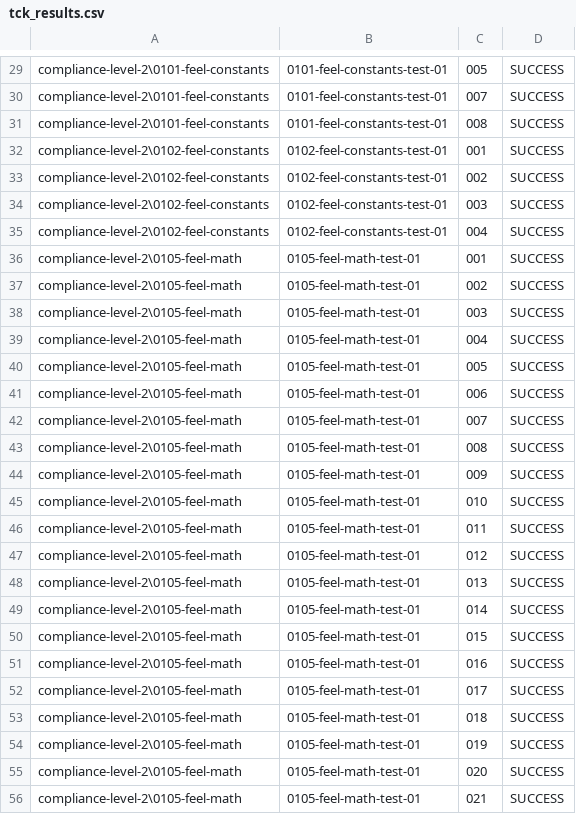
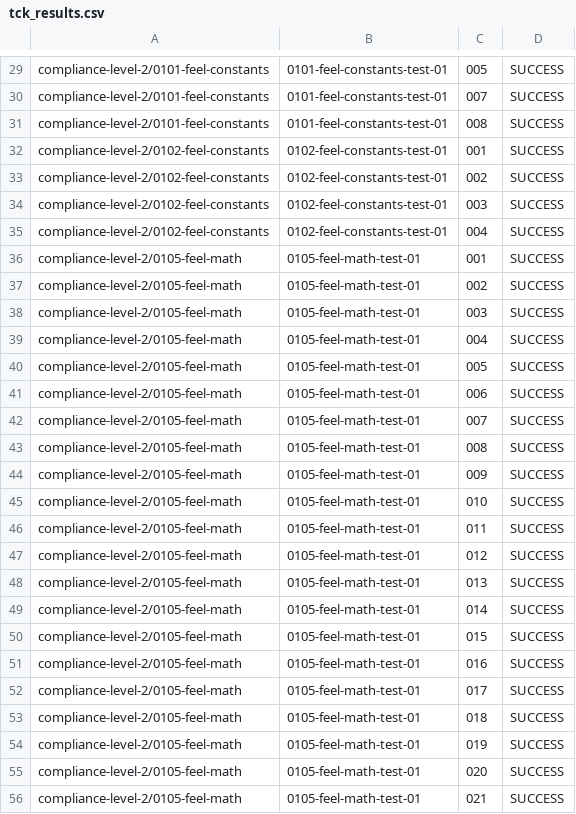
Before and after one commit to dmn-tck/tck, a CSV file: TestResults/GoldmanSachs/3.2.0/tck_results.csv, drawn as a sheet; only a part is shown, gaps mark what is left out; the diff covers the shown part only.

```diff
--- a/TestResults/GoldmanSachs/3.2.0/tck_results.csv
+++ b/TestResults/GoldmanSachs/3.2.0/tck_results.csv
@@ -29,28 +29,28 @@
-"compliance-level-2\0101-feel-constants","0101-feel-constants-test-01","005","SUCCESS",""
-"compliance-level-2\0101-feel-constants","0101-feel-constants-test-01","007","SUCCESS",""
-"compliance-level-2\0101-feel-constants","0101-feel-constants-test-01","008","SUCCESS",""
-"compliance-level-2\0102-feel-constants","0102-feel-constants-test-01","001","SUCCESS",""
-"compliance-level-2\0102-feel-constants","0102-feel-constants-test-01","002","SUCCESS",""
-"compliance-level-2\0102-feel-constants","0102-feel-constants-test-01","003","SUCCESS",""
-"compliance-level-2\0102-feel-constants","0102-feel-constants-test-01","004","SUCCESS",""
-"compliance-level-2\0105-feel-math","0105-feel-math-test-01","001","SUCCESS",""
-"compliance-level-2\0105-feel-math","0105-feel-math-test-01","002","SUCCESS",""
-"compliance-level-2\0105-feel-math","0105-feel-math-test-01","003","SUCCESS",""
-"compliance-level-2\0105-feel-math","0105-feel-math-test-01","004","SUCCESS",""
-"compliance-level-2\0105-feel-math","0105-feel-math-test-01","005","SUCCESS",""
-"compliance-level-2\0105-feel-math","0105-feel-math-test-01","006","SUCCESS",""
-"compliance-level-2\0105-feel-math","0105-feel-math-test-01","007","SUCCESS",""
-"compliance-level-2\0105-feel-math","0105-feel-math-test-01","008","SUCCESS",""
-"compliance-level-2\0105-feel-math","0105-feel-math-test-01","009","SUCCESS",""
-"compliance-level-2\0105-feel-math","0105-feel-math-test-01","010","SUCCESS",""
-"compliance-level-2\0105-feel-math","0105-feel-math-test-01","011","SUCCESS",""
-"compliance-level-2\0105-feel-math","0105-feel-math-test-01","012","SUCCESS",""
-"compliance-level-2\0105-feel-math","0105-feel-math-test-01","013","SUCCESS",""
-"compliance-level-2\0105-feel-math","0105-feel-math-test-01","014","SUCCESS",""
-"compliance-level-2\0105-feel-math","0105-feel-math-test-01","015","SUCCESS",""
-"compliance-level-2\0105-feel-math","0105-feel-math-test-01","016","SUCCESS",""
-"compliance-level-2\0105-feel-math","0105-feel-math-test-01","017","SUCCESS",""
-"compliance-level-2\0105-feel-math","0105-feel-math-test-01","018","SUCCESS",""
-"compliance-level-2\0105-feel-math","0105-feel-math-test-01","019","SUCCESS",""
-"compliance-level-2\0105-feel-math","0105-feel-math-test-01","020","SUCCESS",""
-"compliance-level-2\0105-feel-math","0105-feel-math-test-01","021","SUCCESS",""
+"compliance-level-2/0101-feel-constants","0101-feel-constants-test-01","005","SUCCESS",""
+"compliance-level-2/0101-feel-constants","0101-feel-constants-test-01","007","SUCCESS",""
+"compliance-level-2/0101-feel-constants","0101-feel-constants-test-01","008","SUCCESS",""
+"compliance-level-2/0102-feel-constants","0102-feel-constants-test-01","001","SUCCESS",""
+"compliance-level-2/0102-feel-constants","0102-feel-constants-test-01","002","SUCCESS",""
+"compliance-level-2/0102-feel-constants","0102-feel-constants-test-01","003","SUCCESS",""
+"compliance-level-2/0102-feel-constants","0102-feel-constants-test-01","004","SUCCESS",""
+"compliance-level-2/0105-feel-math","0105-feel-math-test-01","001","SUCCESS",""
+"compliance-level-2/0105-feel-math","0105-feel-math-test-01","002","SUCCESS",""
+"compliance-level-2/0105-feel-math","0105-feel-math-test-01","003","SUCCESS",""
+"compliance-level-2/0105-feel-math","0105-feel-math-test-01","004","SUCCESS",""
+"compliance-level-2/0105-feel-math","0105-feel-math-test-01","005","SUCCESS",""
+"compliance-level-2/0105-feel-math","0105-feel-math-test-01","006","SUCCESS",""
+"compliance-level-2/0105-feel-math","0105-feel-math-test-01","007","SUCCESS",""
+"compliance-level-2/0105-feel-math","0105-feel-math-test-01","008","SUCCESS",""
+"compliance-level-2/0105-feel-math","0105-feel-math-test-01","009","SUCCESS",""
+"compliance-level-2/0105-feel-math","0105-feel-math-test-01","010","SUCCESS",""
+"compliance-level-2/0105-feel-math","0105-feel-math-test-01","011","SUCCESS",""
+"compliance-level-2/0105-feel-math","0105-feel-math-test-01","012","SUCCESS",""
+"compliance-level-2/0105-feel-math","0105-feel-math-test-01","013","SUCCESS",""
+"compliance-level-2/0105-feel-math","0105-feel-math-test-01","014","SUCCESS",""
+"compliance-level-2/0105-feel-math","0105-feel-math-test-01","015","SUCCESS",""
+"compliance-level-2/0105-feel-math","0105-feel-math-test-01","016","SUCCESS",""
+"compliance-level-2/0105-feel-math","0105-feel-math-test-01","017","SUCCESS",""
+"compliance-level-2/0105-feel-math","0105-feel-math-test-01","018","SUCCESS",""
+"compliance-level-2/0105-feel-math","0105-feel-math-test-01","019","SUCCESS",""
+"compliance-level-2/0105-feel-math","0105-feel-math-test-01","020","SUCCESS",""
+"compliance-level-2/0105-feel-math","0105-feel-math-test-01","021","SUCCESS",""
```
Also changed, not shown: 122 edited cells elsewhere in this file, 2 other files.
